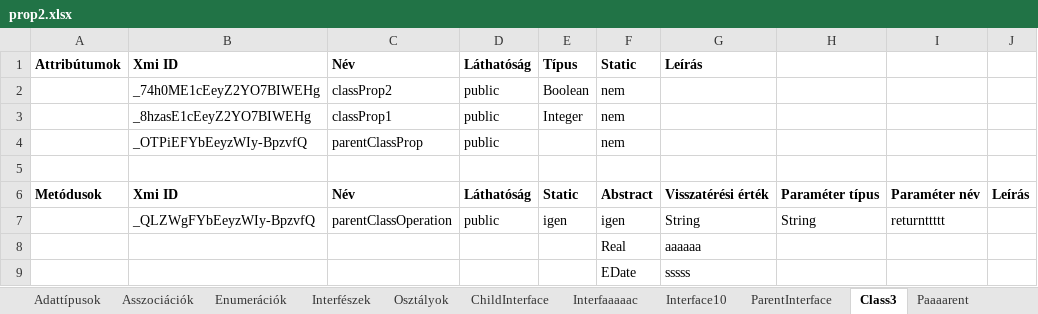
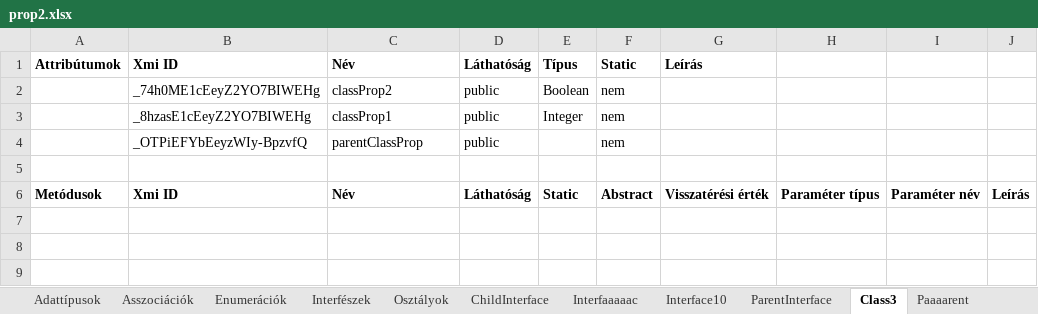
Before and after one commit to horvathT/szakdolgozat, an Excel workbook: papyrus.teszt/excel/prop2.xlsx, sheet Class3, drawn as a sheet; values as stored, in another font and other column widths than the file's, no borders; the diff names each change by its address in the sheet, - before the commit and + after, or states it on an @@ line.

```diff
--- a/papyrus.teszt/excel/prop2.xlsx (sheet Class3)
+++ b/papyrus.teszt/excel/prop2.xlsx (sheet Class3)
-row 7:  | _QLZWgFYbEeyzWIy-BpzvfQ | parentClassOperation | public | igen | igen | String | String | returnttttt
-row 8:  |  |  |  |  | Real | aaaaaa
-row 9:  |  |  |  |  | EDate | sssss
```
Also changed, not shown: sheet ChildInterface, sheet Paaaarent, sheet ParentInterface, papyrus.teszt/excel/prop3.xlsx, 11 other files.
